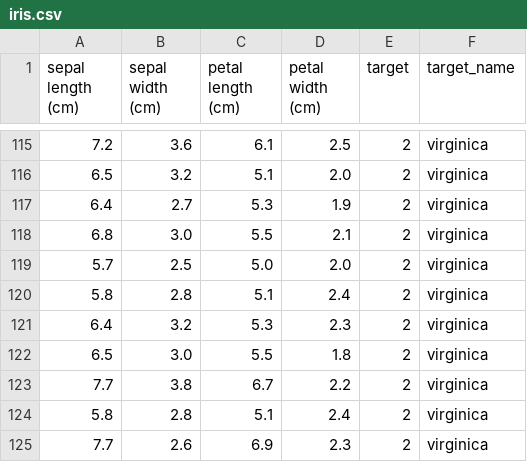
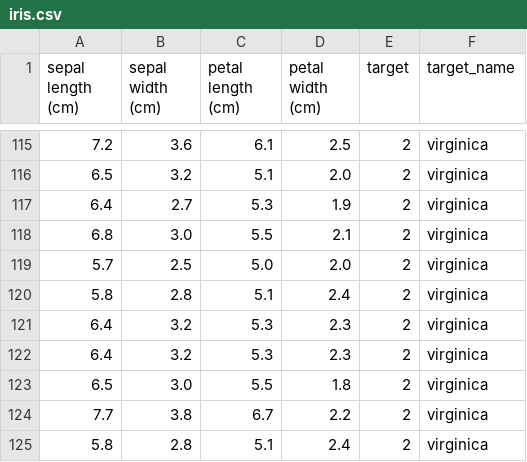
Before and after one commit to Akurati-Kaustiki/MLOPS-Assignment-Group17, a CSV file: data/iris.csv, drawn as a sheet; only a part is shown, gaps mark what is left out; the shorter side is filled out with more unchanged rows; the diff names each change by its address in the sheet, - before the commit and + after, or states it on an @@ line.

Commit message:
Updated the virginica in iris file

```diff
--- a/data/iris.csv
+++ b/data/iris.csv
+row 122: 6.4 | 3.2 | 5.3 | 2.3 | 2 | virginica
```
